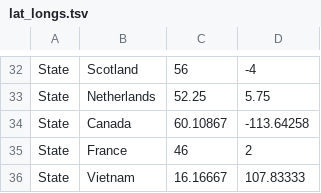
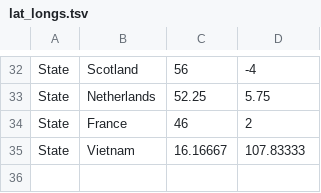
Before and after one commit to grunwaldlab/SuddenOakDeathSurveillance, a TSV file: data/lat_longs.tsv, drawn as a sheet; only a part is shown, gaps mark what is left out.

```diff
--- a/data/lat_longs.tsv
+++ b/data/lat_longs.tsv
@@ -33,3 +33,2 @@ State	Scotland	56	-4
 State	Netherlands	52.25	5.75
-State	Canada	60.10867	-113.64258
 State	France	46	2
```
Also changed, not shown: data/colors.tsv, 3 other files.
